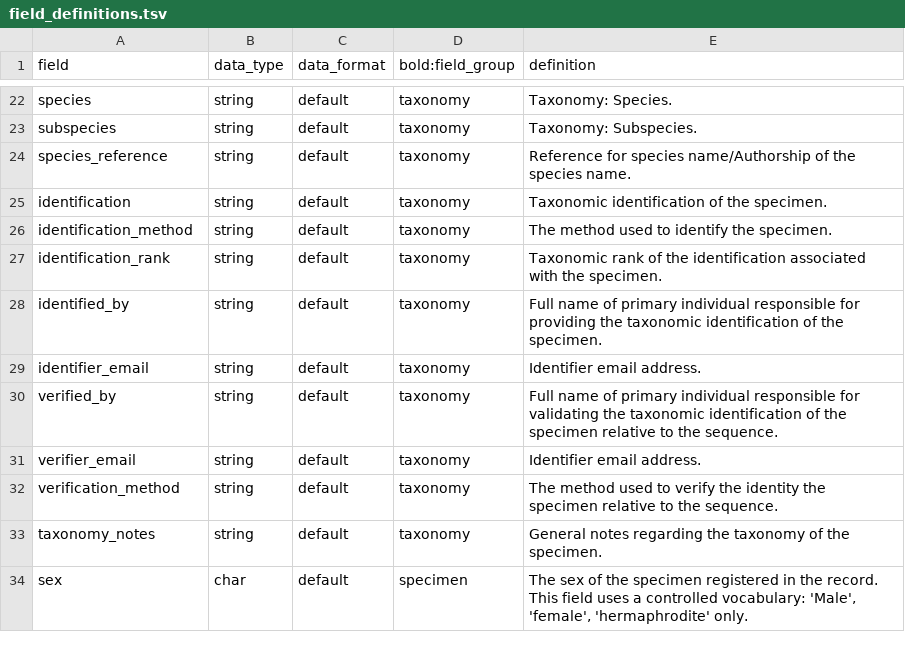
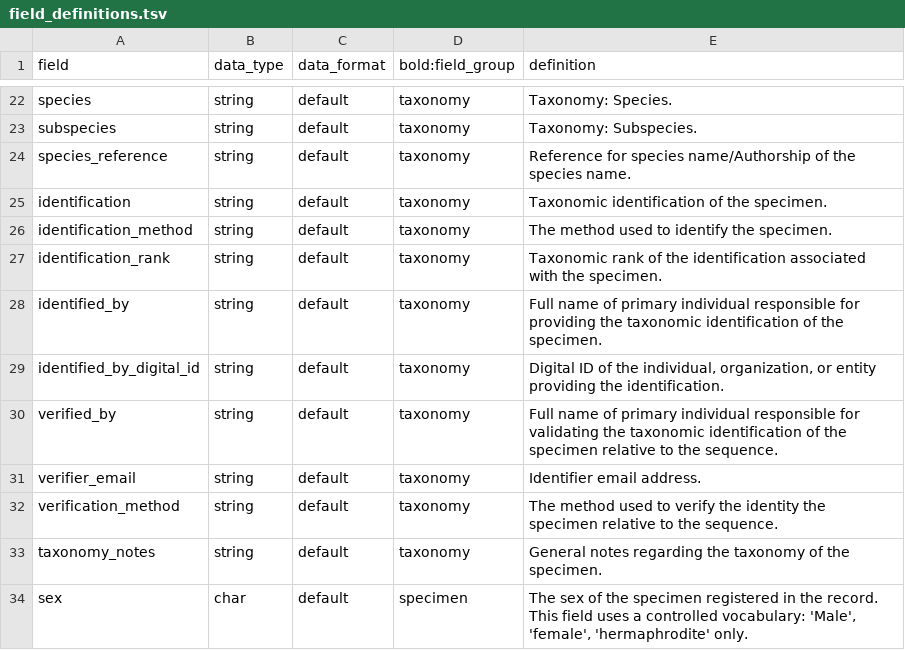
Before and after one commit to DNAdiversity/BCDM, a TSV file: field_definitions.tsv, drawn as a sheet; only a part is shown, gaps mark what is left out.

Commit message:
Update field_definitions.tsv
Identifier email is now defunct.  Transitioning to identifier digital id

```diff
--- a/field_definitions.tsv
+++ b/field_definitions.tsv
@@ -28,3 +28,3 @@ identification_rank	string	default	taxonomy	Taxonomic rank of the identification
 identified_by	string	default	taxonomy	Full name of primary individual responsible for providing the taxonomic identification of the specimen.
-identifier_email	string	default	taxonomy	Identifier email address.
+identified_by_digital_id	string	default	taxonomy	Digital ID of the individual, organization, or entity providing the identification.
 verified_by	string	default	taxonomy	Full name of primary individual responsible for validating the taxonomic identification of the specimen relative to the sequence.
```
